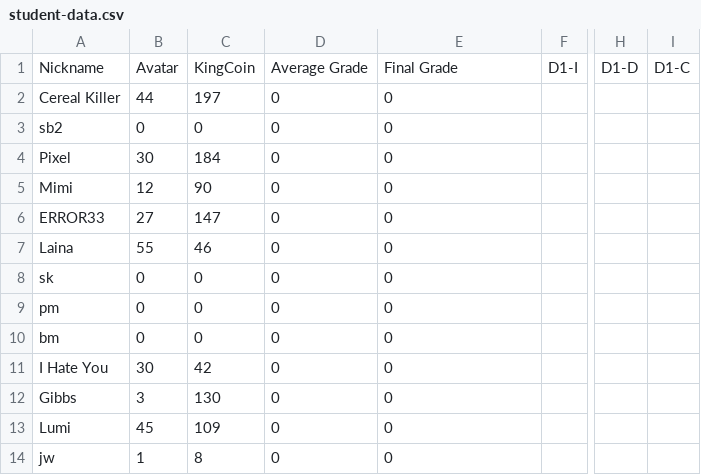
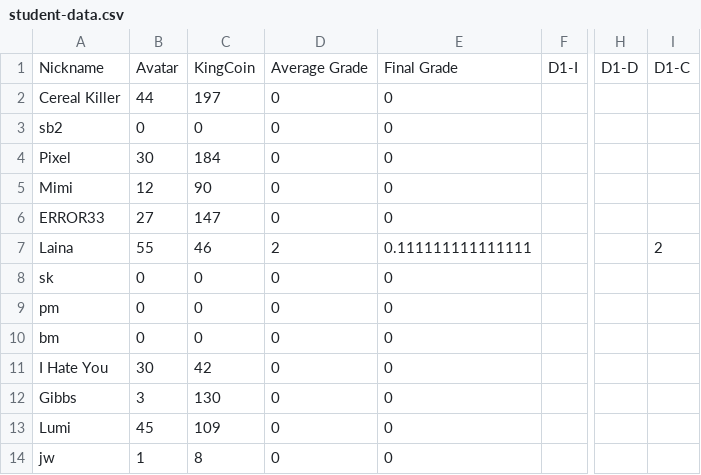
Before and after one commit to multixrulz/mr, a CSV file: 910b-sci/disease/status/student-data.csv, drawn as a sheet; only a part is shown, gaps mark what is left out; the diff names each change by its address in the sheet, - before the commit and + after, or states it on an @@ line.

```diff
--- a/910b-sci/disease/status/student-data.csv
+++ b/910b-sci/disease/status/student-data.csv
-D7: 0
+D7: 2
-E7: 0
+E7: 0.111111111111111
-I7: (empty)
+I7: 2
```
Also changed, not shown: 910g-sci/disease/status/student-data.csv, 4 other files.
